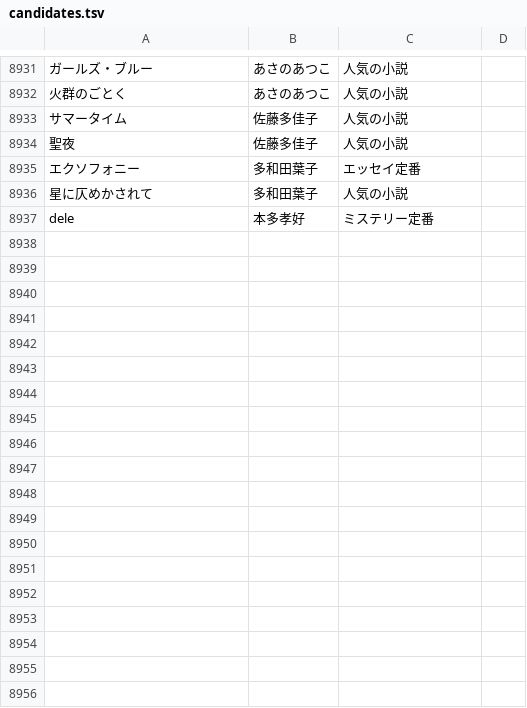
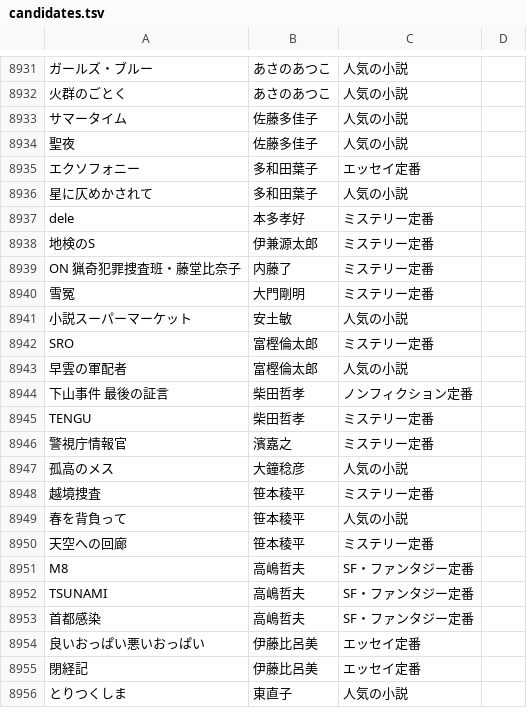
Before and after one commit to bxwcoder/naniyomu, a TSV file: data/catalog/candidates.tsv, drawn as a sheet; only a part is shown, gaps mark what is left out; the diff names each change by its address in the sheet, - before the commit and + after, or states it on an @@ line.

```diff
--- a/data/catalog/candidates.tsv
+++ b/data/catalog/candidates.tsv
+row 8938: 地検のS | 伊兼源太郎 | ミステリー定番
+row 8939: ON 猟奇犯罪捜査班・藤堂比奈子 | 内藤了 | ミステリー定番
+row 8940: 雪冤 | 大門剛明 | ミステリー定番
+row 8941: 小説スーパーマーケット | 安土敏 | 人気の小説
+row 8942: SRO | 富樫倫太郎 | ミステリー定番
+row 8943: 早雲の軍配者 | 富樫倫太郎 | 人気の小説
+row 8944: 下山事件 最後の証言 | 柴田哲孝 | ノンフィクション定番
+row 8945: TENGU | 柴田哲孝 | ミステリー定番
+row 8946: 警視庁情報官 | 濱嘉之 | ミステリー定番
+row 8947: 孤高のメス | 大鐘稔彦 | 人気の小説
+row 8948: 越境捜査 | 笹本稜平 | ミステリー定番
+row 8949: 春を背負って | 笹本稜平 | 人気の小説
+row 8950: 天空への回廊 | 笹本稜平 | ミステリー定番
+row 8951: M8 | 高嶋哲夫 | SF・ファンタジー定番
+row 8952: TSUNAMI | 高嶋哲夫 | SF・ファンタジー定番
+row 8953: 首都感染 | 高嶋哲夫 | SF・ファンタジー定番
+row 8954: 良いおっぱい悪いおっぱい | 伊藤比呂美 | エッセイ定番
+row 8955: 閉経記 | 伊藤比呂美 | エッセイ定番
+row 8956: とりつくしま | 東直子 | 人気の小説
```
